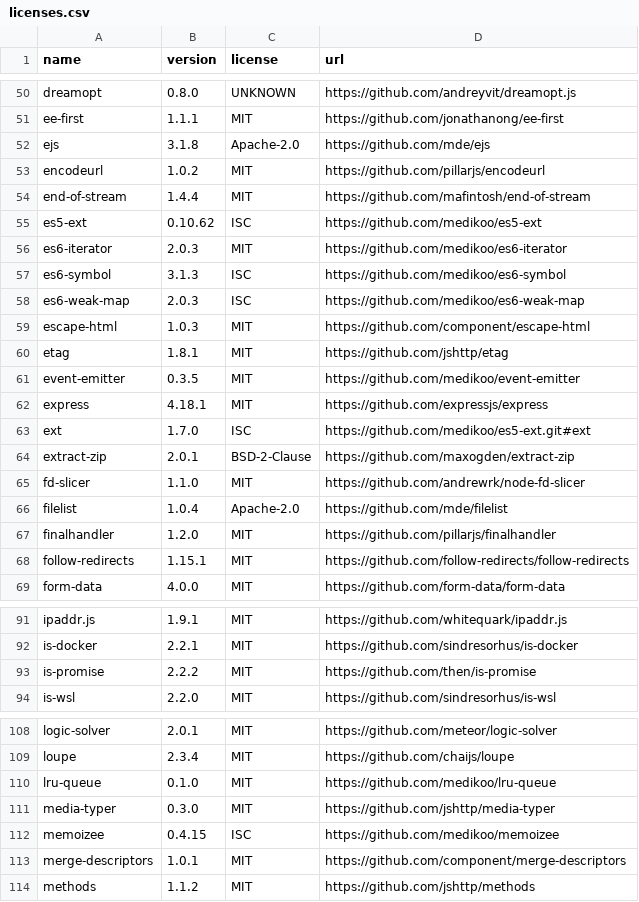
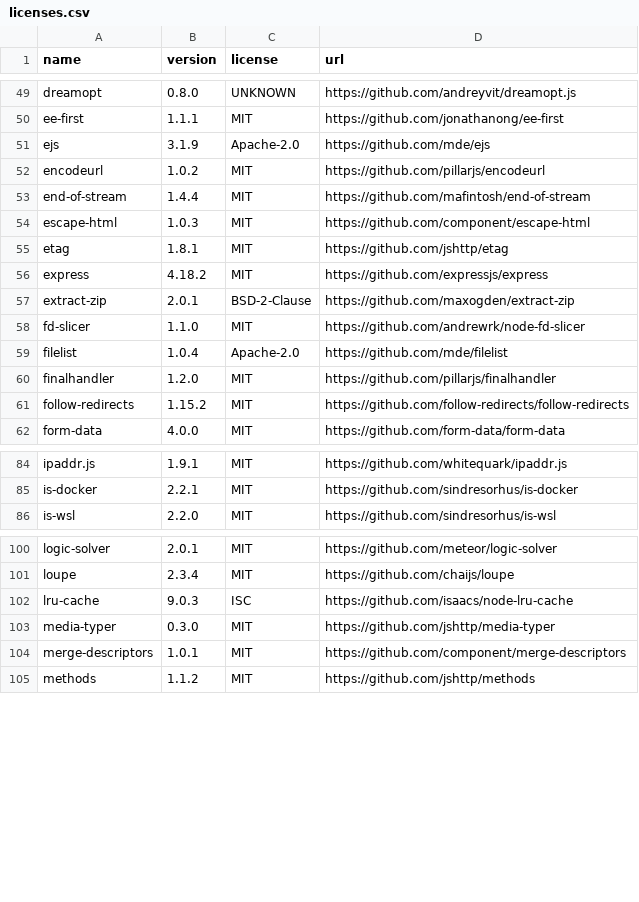
Before and after one commit to OpenTOSCA/opentosca-vintner, a CSV file: docs/docs/assets/documents/licenses.csv, drawn as a sheet; only a part is shown, gaps mark what is left out; the diff covers the shown part only.

```diff
--- a/docs/docs/assets/documents/licenses.csv
+++ b/docs/docs/assets/documents/licenses.csv
@@ -51,14 +50,8 @@ dreamopt,0.8.0,UNKNOWN,https://github.com/andreyvit/dreamopt.js
 ee-first,1.1.1,MIT,https://github.com/jonathanong/ee-first
-ejs,3.1.8,Apache-2.0,https://github.com/mde/ejs
+ejs,3.1.9,Apache-2.0,https://github.com/mde/ejs
 encodeurl,1.0.2,MIT,https://github.com/pillarjs/encodeurl
 end-of-stream,1.4.4,MIT,https://github.com/mafintosh/end-of-stream
-es5-ext,0.10.62,ISC,https://github.com/medikoo/es5-ext
-es6-iterator,2.0.3,MIT,https://github.com/medikoo/es6-iterator
-es6-symbol,3.1.3,ISC,https://github.com/medikoo/es6-symbol
-es6-weak-map,2.0.3,ISC,https://github.com/medikoo/es6-weak-map
 escape-html,1.0.3,MIT,https://github.com/component/escape-html
 etag,1.8.1,MIT,https://github.com/jshttp/etag
-event-emitter,0.3.5,MIT,https://github.com/medikoo/event-emitter
-express,4.18.1,MIT,https://github.com/expressjs/express
-ext,1.7.0,ISC,https://github.com/medikoo/es5-ext.git#ext
+express,4.18.2,MIT,https://github.com/expressjs/express
 extract-zip,2.0.1,BSD-2-Clause,https://github.com/maxogden/extract-zip
@@ -67,3 +60,3 @@ filelist,1.0.4,Apache-2.0,https://github.com/mde/filelist
 finalhandler,1.2.0,MIT,https://github.com/pillarjs/finalhandler
-follow-redirects,1.15.1,MIT,https://github.com/follow-redirects/follow-redirects
+follow-redirects,1.15.2,MIT,https://github.com/follow-redirects/follow-redirects
 form-data,4.0.0,MIT,https://github.com/form-data/form-data
@@ -92,3 +85,2 @@ ipaddr.js,1.9.1,MIT,https://github.com/whitequark/ipaddr.js
 is-docker,2.2.1,MIT,https://github.com/sindresorhus/is-docker
-is-promise,2.2.2,MIT,https://github.com/then/is-promise
 is-wsl,2.2.0,MIT,https://github.com/sindresorhus/is-wsl
@@ -109,5 +101,4 @@ logic-solver,2.0.1,MIT,https://github.com/meteor/logic-solver
 loupe,2.3.4,MIT,https://github.com/chaijs/loupe
-lru-queue,0.1.0,MIT,https://github.com/medikoo/lru-queue
+lru-cache,9.0.3,ISC,https://github.com/isaacs/node-lru-cache
 media-typer,0.3.0,MIT,https://github.com/jshttp/media-typer
-memoizee,0.4.15,ISC,https://github.com/medikoo/memoizee
 merge-descriptors,1.0.1,MIT,https://github.com/component/merge-descriptors
```
Also changed, not shown: 4 added rows, 5 removed rows and 14 edited cells elsewhere in this file, 5 other files.
